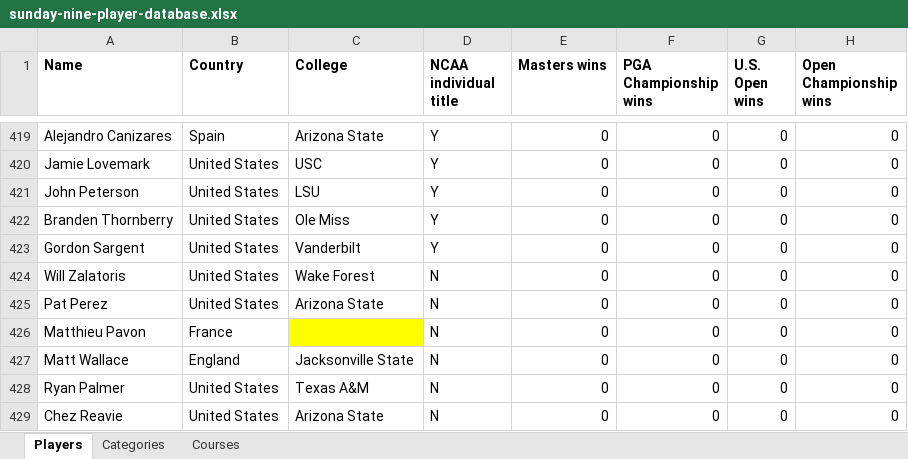
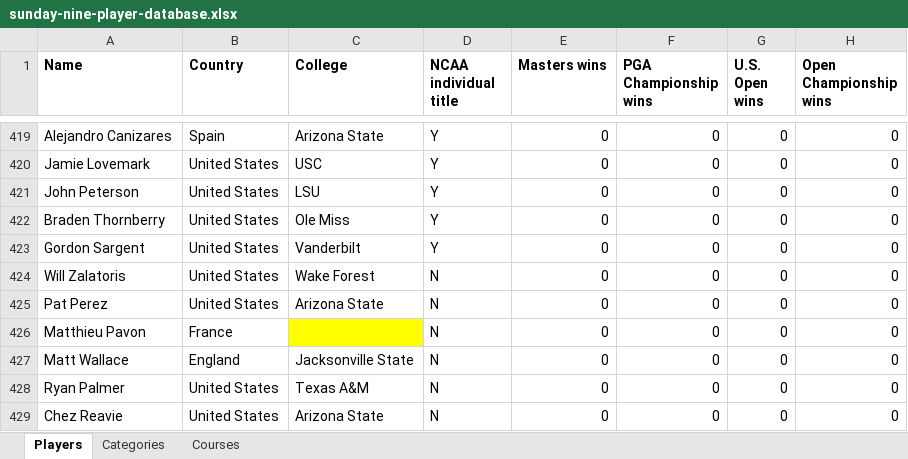
Before and after one commit to jakenair/teebox, an Excel workbook: data/sunday-nine-player-database.xlsx, sheet Players, drawn as a sheet; only a part is shown, gaps mark what is left out; values as stored, in another font and other column widths than the file's, no borders; charts and pictures not drawn; the diff names each change by its address in the sheet, - before the commit and + after, or states it on an @@ line.

```diff
--- a/data/sunday-nine-player-database.xlsx (sheet Players)
+++ b/data/sunday-nine-player-database.xlsx (sheet Players)
-A422 (Name): Branden Thornberry
+A422 (Name): Braden Thornberry
```
Also changed, not shown: 17 other files.
